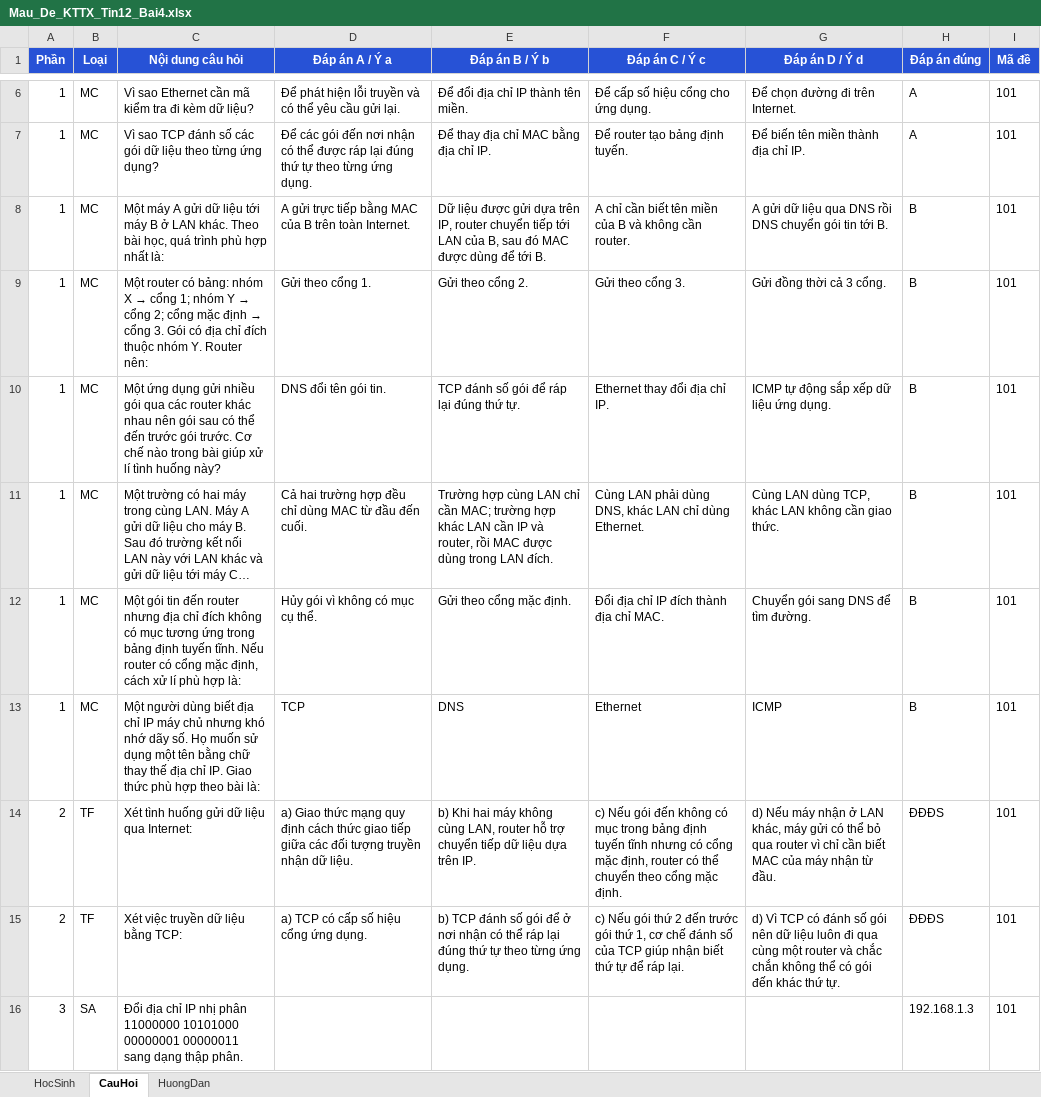
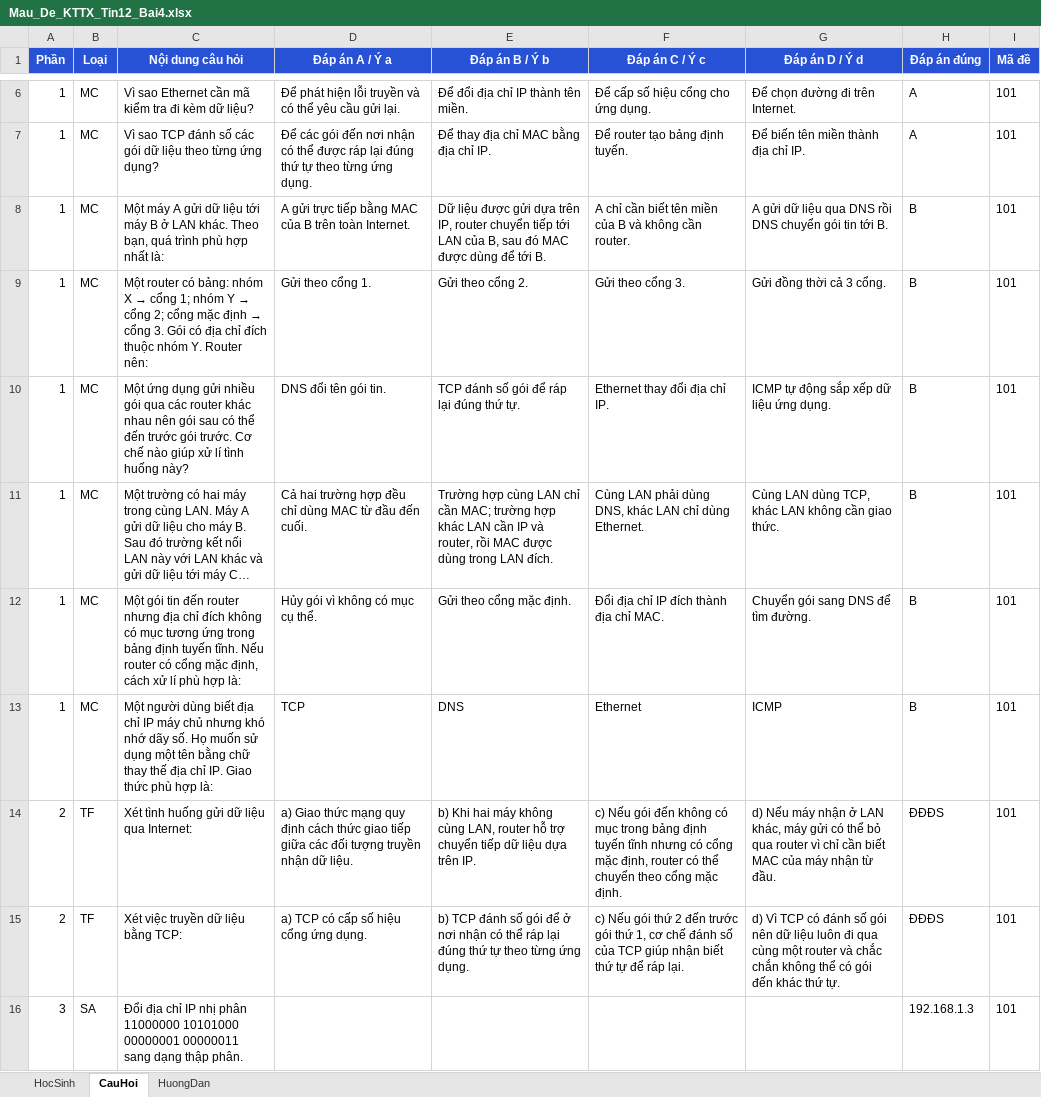
Before and after one commit to webh2t/webh2t.github.io, an Excel workbook: data/Mau_De_KTTX_Tin12_Bai4.xlsx, sheet CauHoi, drawn as a sheet; only a part is shown, gaps mark what is left out; long unchanged cells end in …; values as stored, in another font and other column widths than the file's, no borders; the diff covers the shown part only; the diff names each change by its address in the sheet, - before the commit and + after, or states it on an @@ line.

Commit message:
Add files via upload

```diff
--- a/data/Mau_De_KTTX_Tin12_Bai4.xlsx (sheet CauHoi)
+++ b/data/Mau_De_KTTX_Tin12_Bai4.xlsx (sheet CauHoi)
-C8 (Nội dung câu hỏi): …khác. Theo bài học, quá trình…
+C8 (Nội dung câu hỏi): …khác. Theo bạn, quá trình…
-C10 (Nội dung câu hỏi): …chế nào trong bài giúp xử…
+C10 (Nội dung câu hỏi): …chế nào giúp xử…
-C13 (Nội dung câu hỏi): …phù hợp theo bài là:
+C13 (Nội dung câu hỏi): …phù hợp là:
```
Also changed, not shown: 21 edited cells elsewhere in this sheet.
